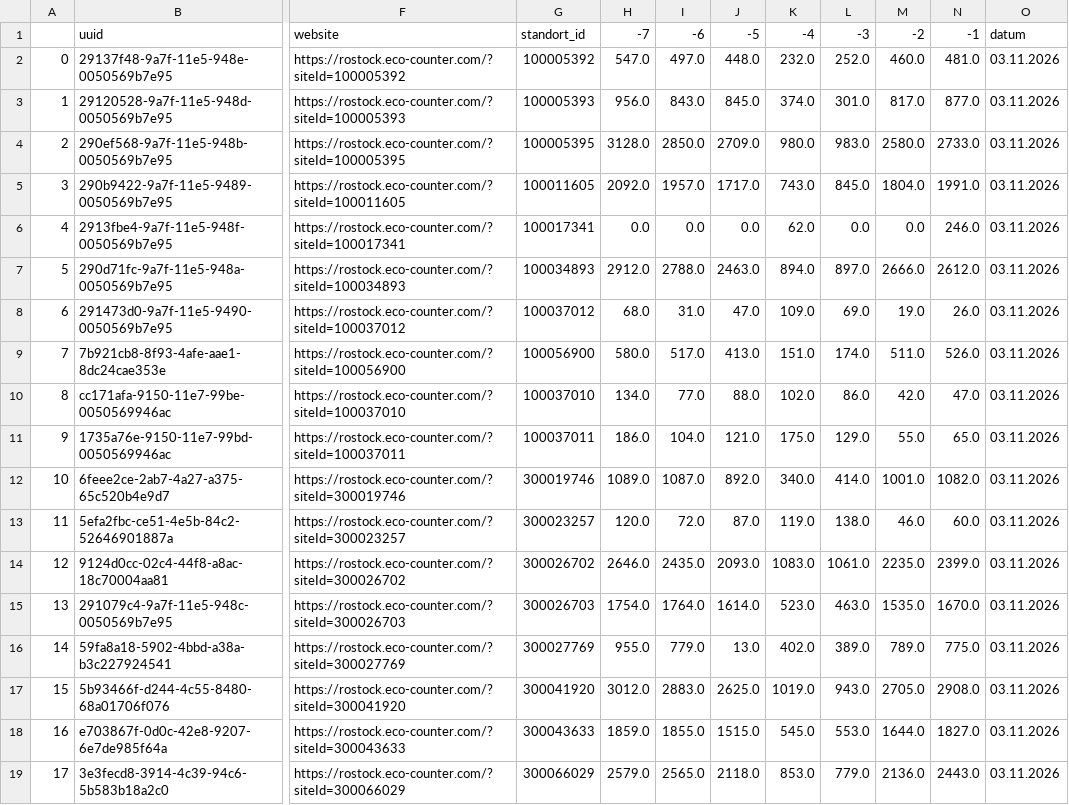
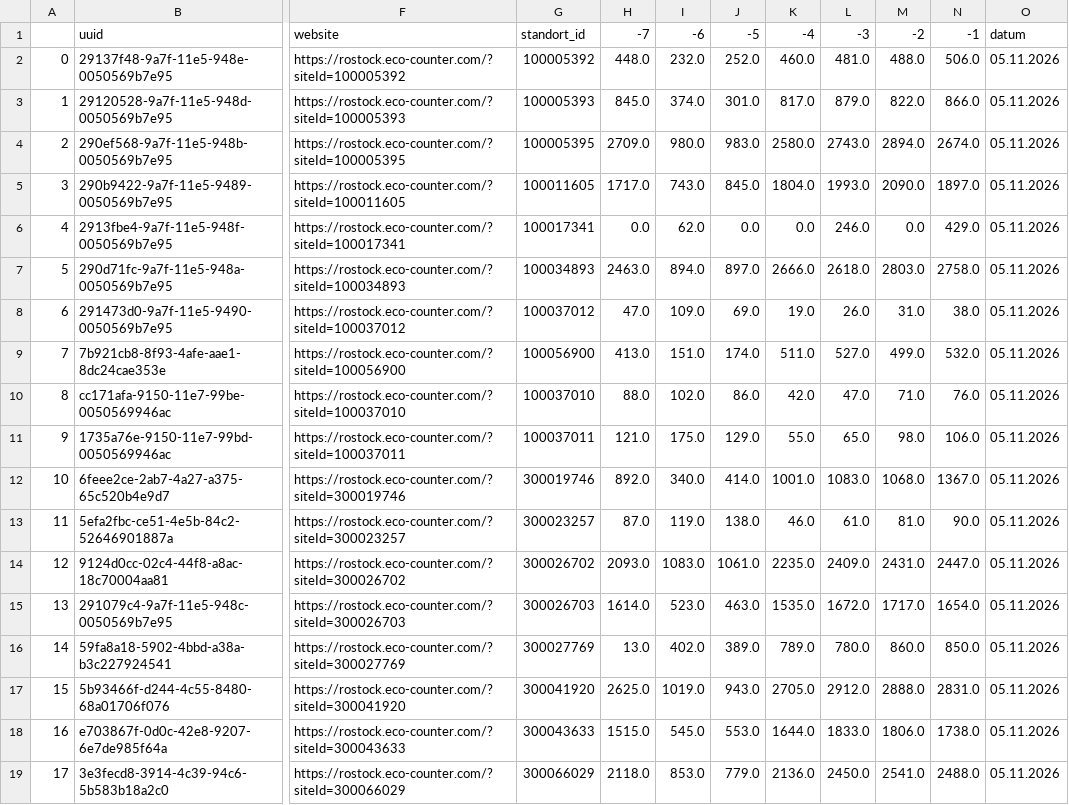
Before and after one commit to Blacken72/rostock2, a CSV file: df_gesamt_neu.csv, drawn as a sheet; only a part is shown, gaps mark what is left out; removed rows and columns are numbered as before the commit, all else as after; the diff names each change by its address in the sheet, - before the commit and + after, or states it on an @@ line.

```diff
--- a/df_gesamt_neu.csv
+++ b/df_gesamt_neu.csv
-column H, rows 1-19: -7 | 547.0 | 956.0 | 3128.0 | 2092.0 | 0.0 | 2912.0 | 68.0 | 580.0 | 134.0 | 186.0 | 1089.0 | 120.0 | 2646.0 | 1754.0 | 955.0 | 3012.0 | 1859.0 | 2579.0
-column I, rows 1-19: -6 | 497.0 | 843.0 | 2850.0 | 1957.0 | 0.0 | 2788.0 | 31.0 | 517.0 | 77.0 | 104.0 | 1087.0 | 72.0 | 2435.0 | 1764.0 | 779.0 | 2883.0 | 1855.0 | 2565.0
+column L, rows 1-19: -3 | 481.0 | 879.0 | 2743.0 | 1993.0 | 246.0 | 2618.0 | 26.0 | 527.0 | 47.0 | 65.0 | 1083.0 | 61.0 | 2409.0 | 1672.0 | 780.0 | 2912.0 | 1833.0 | 2450.0
+column M, rows 1-19: -2 | 488.0 | 822.0 | 2894.0 | 2090.0 | 0.0 | 2803.0 | 31.0 | 499.0 | 71.0 | 98.0 | 1068.0 | 81.0 | 2431.0 | 1717.0 | 860.0 | 2888.0 | 1806.0 | 2541.0
-H1: -5
+H1: -7
-I1: -4
+I1: -6
-J1: -3
+J1: -5
-K1: -2
+K1: -4
-N2: 481.0
+N2: 506.0
-O2:O19: 03.11.2026
+O2:O19: 05.11.2026
-N3: 877.0
+N3: 866.0
-N4: 2733.0
+N4: 2674.0
-N5: 1991.0
+N5: 1897.0
-N6: 246.0
+N6: 429.0
-N7: 2612.0
+N7: 2758.0
-N8: 26.0
+N8: 38.0
-N9: 526.0
+N9: 532.0
-N10: 47.0
+N10: 76.0
-N11: 65.0
+N11: 106.0
-N12: 1082.0
+N12: 1367.0
-N13: 60.0
+N13: 90.0
-N14: 2399.0
+N14: 2447.0
-N15: 1670.0
+N15: 1654.0
-N16: 775.0
+N16: 850.0
-N17: 2908.0
+N17: 2831.0
-N18: 1827.0
+N18: 1738.0
-N19: 2443.0
+N19: 2488.0
```
